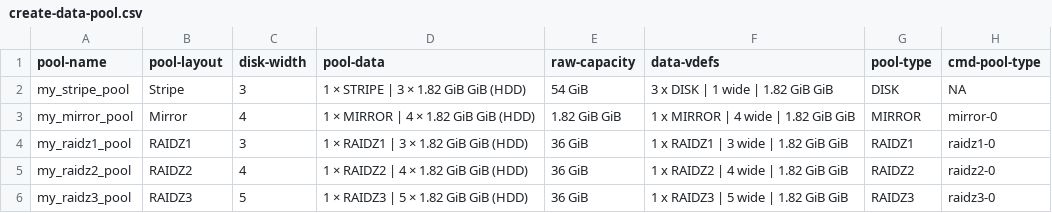
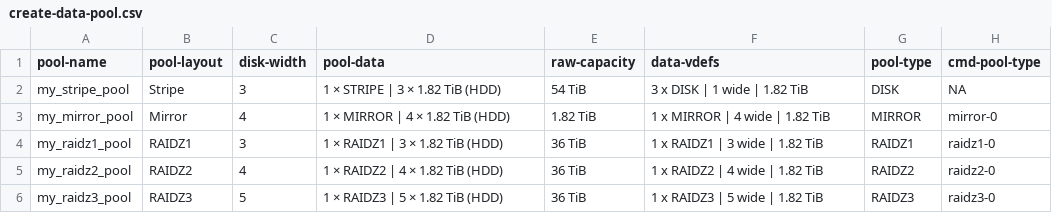
Before and after one commit to truenas/ScaleAutomation, a CSV file: test_data/create-data-pool.csv, drawn as a sheet.

```diff
--- a/test_data/create-data-pool.csv
+++ b/test_data/create-data-pool.csv
@@ -1,6 +1,6 @@
 pool-name,pool-layout,disk-width,pool-data,raw-capacity,data-vdefs,pool-type,cmd-pool-type
-my_stripe_pool,Stripe,3,1 × STRIPE | 3 × 1.82 GiB GiB (HDD),54 GiB,3 x DISK | 1 wide | 1.82 GiB GiB,DISK,NA
-my_mirror_pool,Mirror,4,1 × MIRROR | 4 × 1.82 GiB GiB (HDD),1.82 GiB GiB,1 x MIRROR | 4 wide | 1.82 GiB GiB,MIRROR,mirror-0
-my_raidz1_pool,RAIDZ1,3,1 × RAIDZ1 | 3 × 1.82 GiB GiB (HDD),36 GiB,1 x RAIDZ1 | 3 wide | 1.82 GiB GiB,RAIDZ1,raidz1-0
-my_raidz2_pool,RAIDZ2,4,1 × RAIDZ2 | 4 × 1.82 GiB GiB (HDD),36 GiB,1 x RAIDZ2 | 4 wide | 1.82 GiB GiB,RAIDZ2,raidz2-0
-my_raidz3_pool,RAIDZ3,5,1 × RAIDZ3 | 5 × 1.82 GiB GiB (HDD),36 GiB,1 x RAIDZ3 | 5 wide | 1.82 GiB GiB,RAIDZ3,raidz3-0
+my_stripe_pool,Stripe,3,1 × STRIPE | 3 × 1.82 TiB (HDD),54 TiB,3 x DISK | 1 wide | 1.82 TiB,DISK,NA
+my_mirror_pool,Mirror,4,1 × MIRROR | 4 × 1.82 TiB (HDD),1.82 TiB,1 x MIRROR | 4 wide | 1.82 TiB,MIRROR,mirror-0
+my_raidz1_pool,RAIDZ1,3,1 × RAIDZ1 | 3 × 1.82 TiB (HDD),36 TiB,1 x RAIDZ1 | 3 wide | 1.82 TiB,RAIDZ1,raidz1-0
+my_raidz2_pool,RAIDZ2,4,1 × RAIDZ2 | 4 × 1.82 TiB (HDD),36 TiB,1 x RAIDZ2 | 4 wide | 1.82 TiB,RAIDZ2,raidz2-0
+my_raidz3_pool,RAIDZ3,5,1 × RAIDZ3 | 5 × 1.82 TiB (HDD),36 TiB,1 x RAIDZ3 | 5 wide | 1.82 TiB,RAIDZ3,raidz3-0
```
Also changed, not shown: 1 other file.
